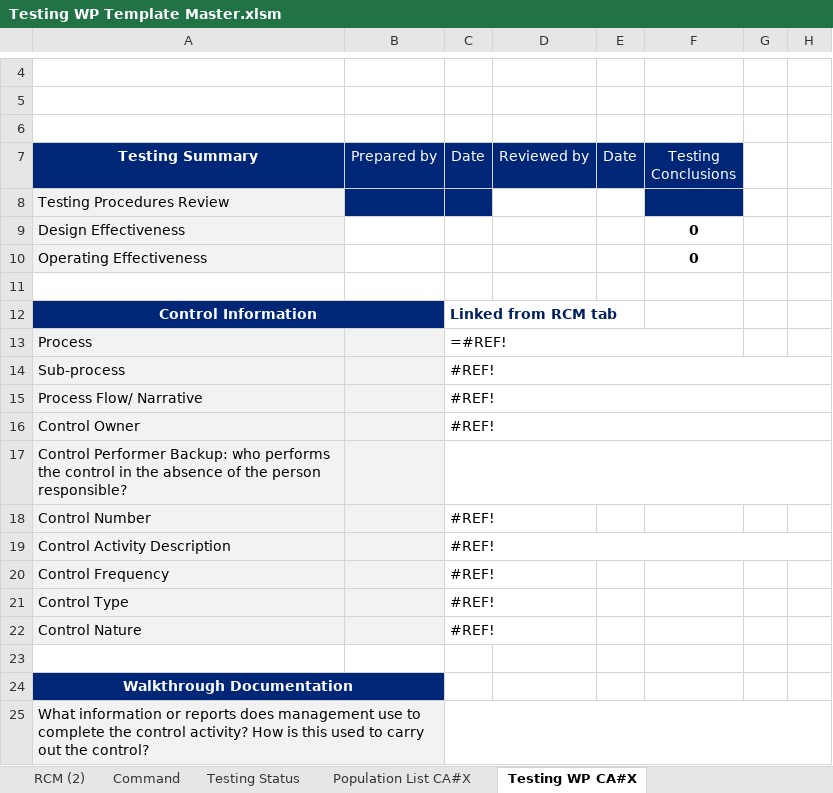
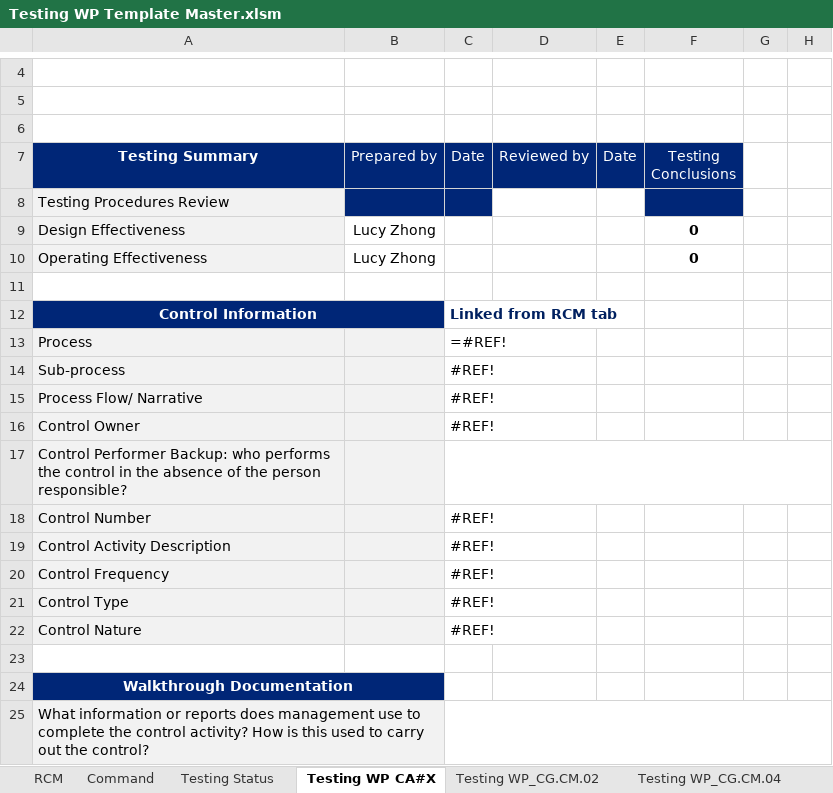
Before and after one commit to zhonglucy/excel-vba, an Excel workbook: Testing WP Template Master.xlsm, sheet Testing WP CA#X, drawn as a sheet; only a part is shown, gaps mark what is left out; values as stored, in another font and other column widths than the file's, no borders; charts and pictures and conditional formats not drawn; the diff names each change by its address in the sheet, - before the commit and + after, or states it on an @@ line.

```diff
--- a/Testing WP Template Master.xlsm (sheet Testing WP CA#X)
+++ b/Testing WP Template Master.xlsm (sheet Testing WP CA#X)
-sheet tab: RCM (2)
@@ sheet tab hidden: Population List CA#X @@
@@ sheet tab unhidden: RCM @@
+sheet tab: Testing WP_CG.CM.02
+sheet tab: Testing WP_CG.CM.04
-B9:B10 (Prepared by): (empty)
+B9:B10 (Prepared by): Lucy Zhong
-C13:F13 merged
-C14:H14 merged
-C15:H15 merged
-C16:H16 merged
-C19:H19 merged
```
Also changed, not shown: sheet Command, sheet Testing Status, other sheet tabs, charts or pictures.
